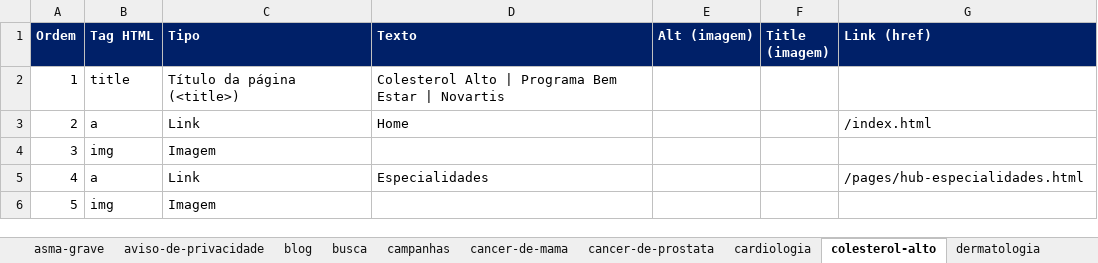
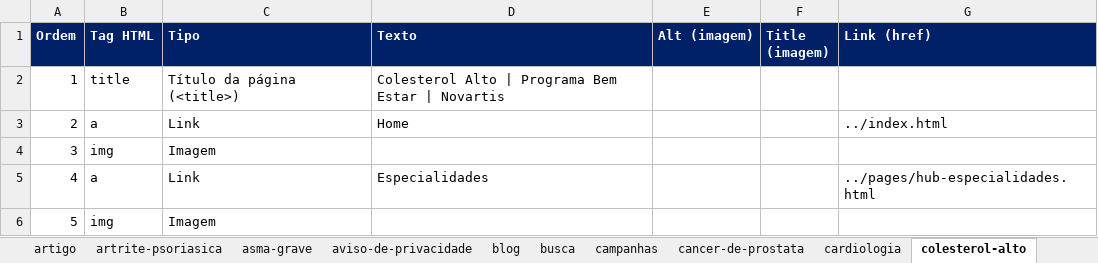
Before and after one commit to PTW-ORGANIZATION/novartis-bem-estar, an Excel workbook: inventario-de-conteudo.xlsx, sheet colesterol-alto, drawn as a sheet; only a part is shown; values as stored, in another font and other column widths than the file's, no borders; the diff covers the shown part only; the diff names each change by its address in the sheet, - before the commit and + after, or states it on an @@ line.

Commit message:
Preenche alt/title de imagens, e corrige bugs de responsividade e deploy
- Adiciona alt="" em todos os ícones decorativos do site (HTML e JS)
- Preenche alt/title reais em todas as fotos de conteúdo das páginas de
  doença (16 páginas) e no carrossel de especialidades da Home
- Corrige banner do carrossel da Home (slide 2): recorte de imagem no
  mobile para o texto não ficar sobre os rostos
- Corrige widget de acessibilidade: agora encolhe progressivamente em
  telas médias (1200px/900px) em vez de ficar do mesmo tamanho até sumir
  de repente em 720px
- Corrige bug de caminho absoluto em js/carousel.js (troca do ícone do
  pontinho do carrossel usava "/assets/..." direto, quebrando no deploy
  em subpath do GitHub Pages — por isso os pontinhos apareciam como
  imagem quebrada no site publicado)

```diff
--- a/inventario-de-conteudo.xlsx (sheet colesterol-alto)
+++ b/inventario-de-conteudo.xlsx (sheet colesterol-alto)
-sheet tab: cancer-de-mama
-G3 (Link (href)): /index.html
+G3 (Link (href)): ../index.html
-G5 (Link (href)): /pages/hub-especialidades.html
+G5 (Link (href)): ../pages/hub-especialidades.html
```
Also changed, not shown: 25 edited cells elsewhere in this sheet, sheet ame, sheet busca, sheet index, sheet blog, sheet hpn, sheet infarto, 32 more sheets, 52 other files.
